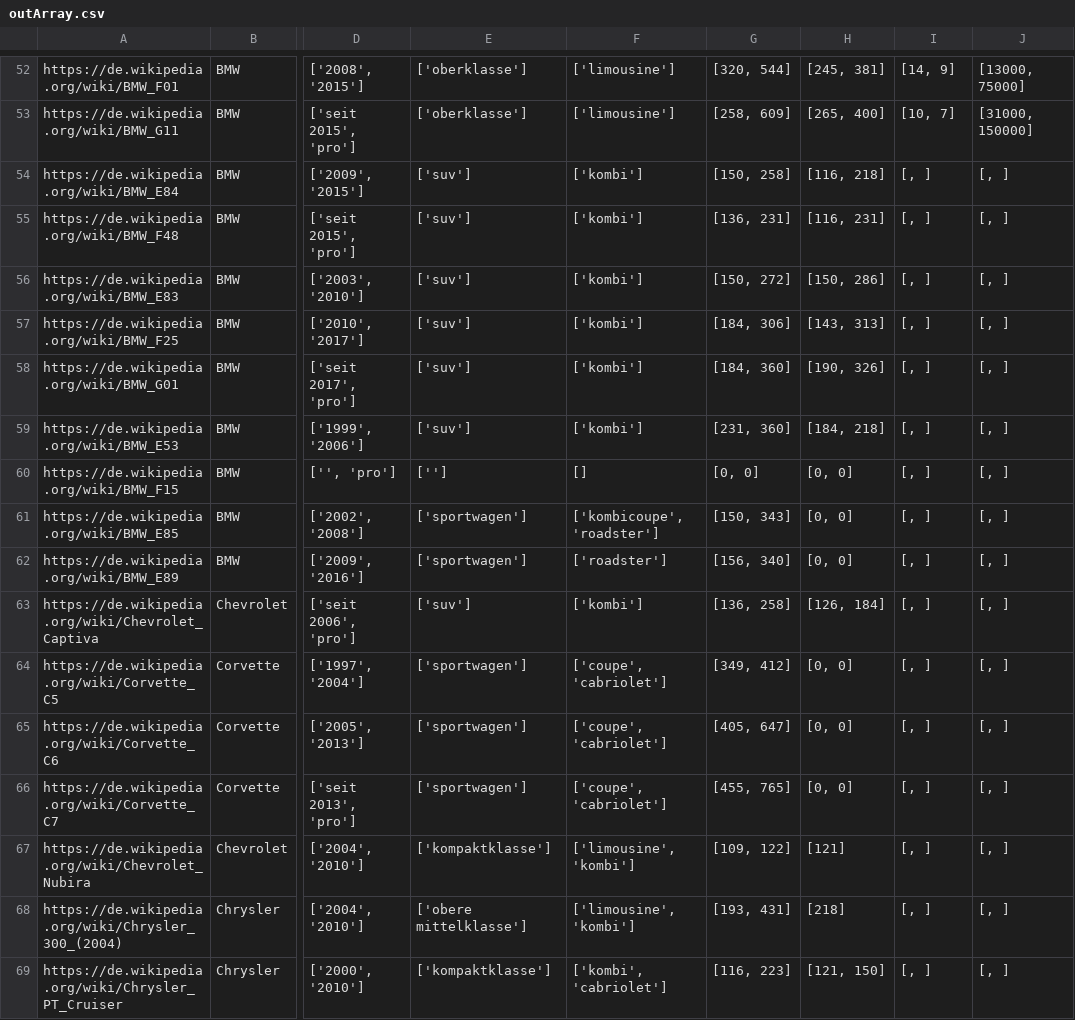
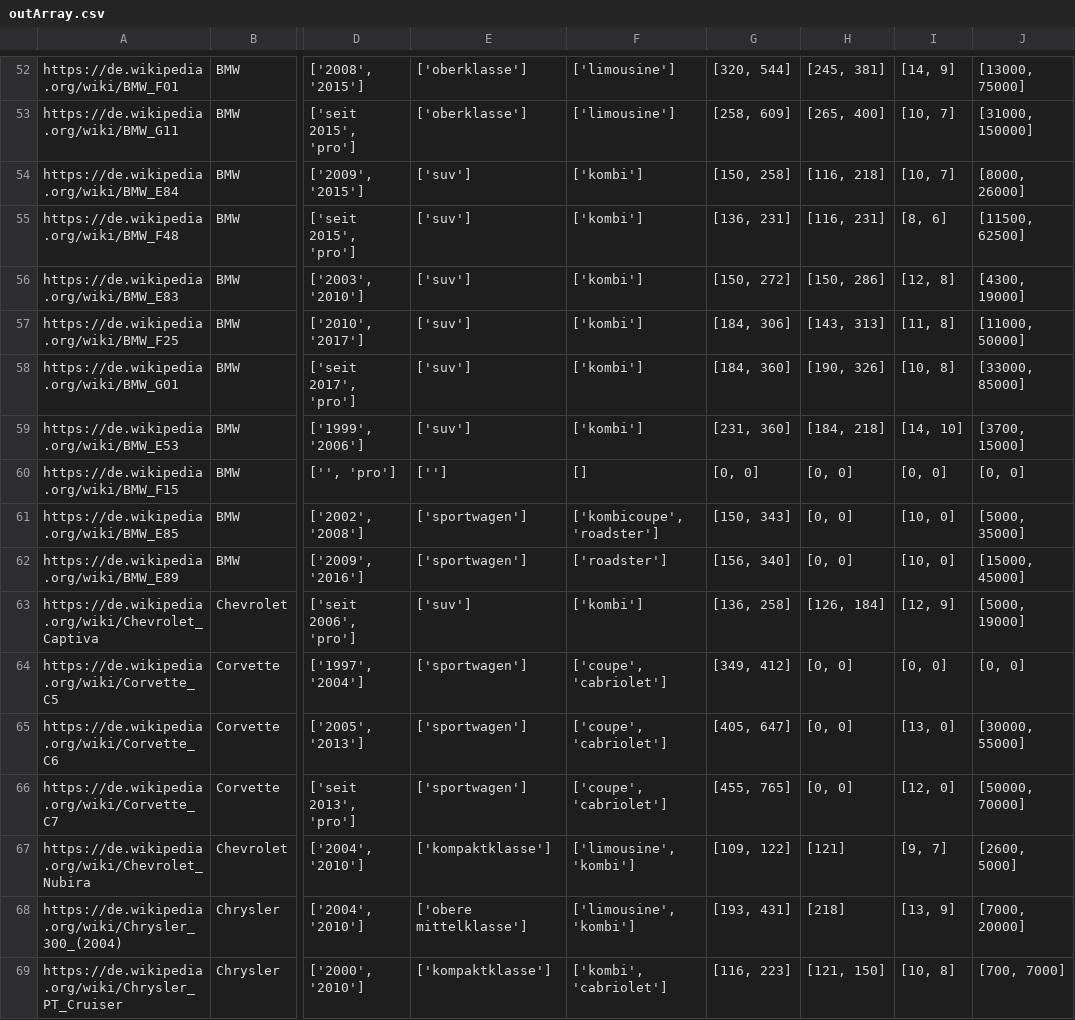
Before and after one commit to UniRegensburg/mme-abschlussprojekte-ss-2018-thecar4you-2, a CSV file: crawler/outArray.csv, drawn as a sheet; only a part is shown, gaps mark what is left out; the diff covers the shown part only; the diff names each change by its address in the sheet, - before the commit and + after, or states it on an @@ line.

Commit message:
autos fast fertig
bis auf preis 100-200

```diff
--- a/crawler/outArray.csv
+++ b/crawler/outArray.csv
-I54: [, ]
+I54: [10, 7]
-J54: [, ]
+J54: [8000, 26000]
-I55: [, ]
+I55: [8, 6]
-J55: [, ]
+J55: [11500, 62500]
-I56: [, ]
+I56: [12, 8]
-J56: [, ]
+J56: [4300, 19000]
-I57: [, ]
+I57: [11, 8]
-J57: [, ]
+J57: [11000, 50000]
-I58: [, ]
+I58: [10, 8]
-J58: [, ]
+J58: [33000, 85000]
-I59: [, ]
+I59: [14, 10]
-J59: [, ]
+J59: [3700, 15000]
-I60: [, ]
+I60: [0, 0]
-J60: [, ]
+J60: [0, 0]
-I61:I62: [, ]
+I61:I62: [10, 0]
-J61: [, ]
+J61: [5000, 35000]
-J62: [, ]
+J62: [15000, 45000]
-I63: [, ]
+I63: [12, 9]
-J63: [, ]
+J63: [5000, 19000]
-I64: [, ]
+I64: [0, 0]
-J64: [, ]
+J64: [0, 0]
-I65: [, ]
+I65: [13, 0]
-J65: [, ]
+J65: [30000, 55000]
-I66: [, ]
+I66: [12, 0]
-J66: [, ]
+J66: [50000, 70000]
-I67: [, ]
+I67: [9, 7]
-J67: [, ]
+J67: [2600, 5000]
-I68: [, ]
+I68: [13, 9]
-J68: [, ]
+J68: [7000, 20000]
-I69: [, ]
+I69: [10, 8]
-J69: [, ]
+J69: [700, 7000]
```
Also changed, not shown: 130 edited cells elsewhere in this file.
